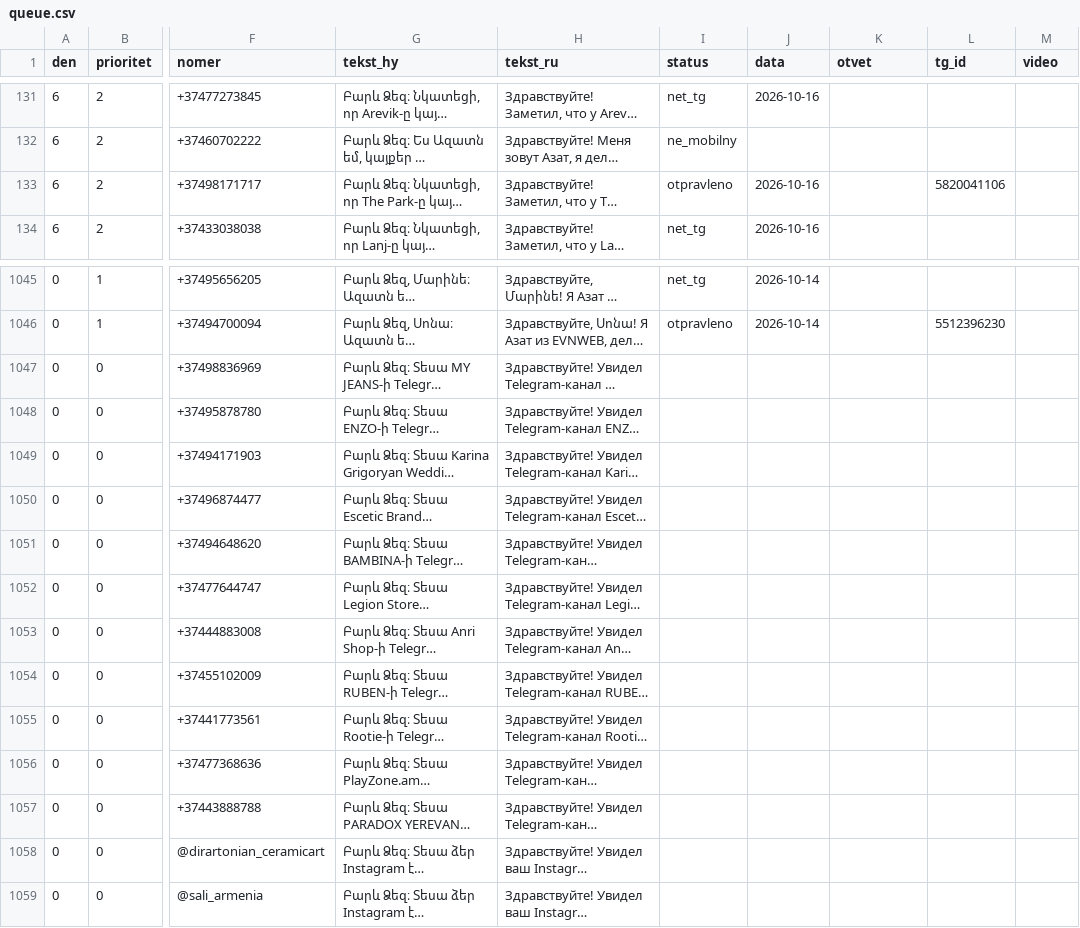
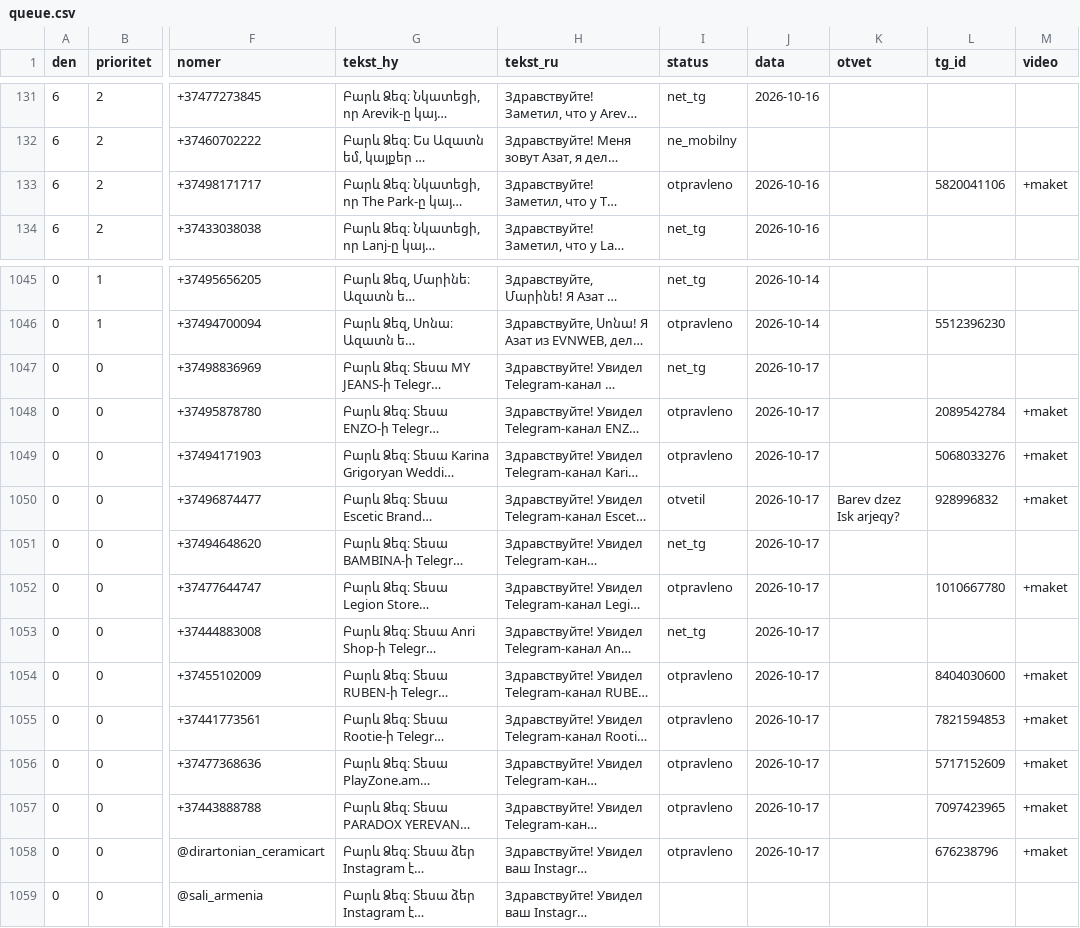
Before and after one commit to 790azat/prospecting, a CSV file: data/tg/queue.csv, drawn as a sheet; only a part is shown, gaps mark what is left out; long unchanged cells end in …; the diff covers the shown part only; the diff names each change by its address in the sheet, - before the commit and + after, or states it on an @@ line.

```diff
--- a/data/tg/queue.csv
+++ b/data/tg/queue.csv
-M133 (video): (empty)
+M133 (video): +maket
-I1047 (status): (empty)
+I1047 (status): net_tg
-J1047:J1058 (data): (empty)
+J1047:J1058 (data): 2026-10-17
-I1048:I1049 (status): (empty)
+I1048:I1049 (status): otpravleno
-L1048 (tg_id): (empty)
+L1048 (tg_id): 2089542784
-M1048:M1050 (video): (empty)
+M1048:M1050 (video): +maket
-L1049 (tg_id): (empty)
+L1049 (tg_id): 5068033276
-I1050 (status): (empty)
+I1050 (status): otvetil
-K1050 (otvet): (empty)
+K1050 (otvet): Barev dzez Isk arjeqy?
-L1050 (tg_id): (empty)
+L1050 (tg_id): 928996832
-I1051 (status): (empty)
+I1051 (status): net_tg
-I1052 (status): (empty)
+I1052 (status): otpravleno
-L1052 (tg_id): (empty)
+L1052 (tg_id): 1010667780
-M1052 (video): (empty)
+M1052 (video): +maket
-I1053 (status): (empty)
+I1053 (status): net_tg
-I1054:I1058 (status): (empty)
+I1054:I1058 (status): otpravleno
-L1054 (tg_id): (empty)
+L1054 (tg_id): 8404030600
-M1054:M1058 (video): (empty)
+M1054:M1058 (video): +maket
-L1055 (tg_id): (empty)
+L1055 (tg_id): 7821594853
-L1056 (tg_id): (empty)
+L1056 (tg_id): 5717152609
-L1057 (tg_id): (empty)
+L1057 (tg_id): 7097423965
-L1058 (tg_id): (empty)
+L1058 (tg_id): 676238796
```
Also changed, not shown: 11 edited cells elsewhere in this file, 2 other files.
